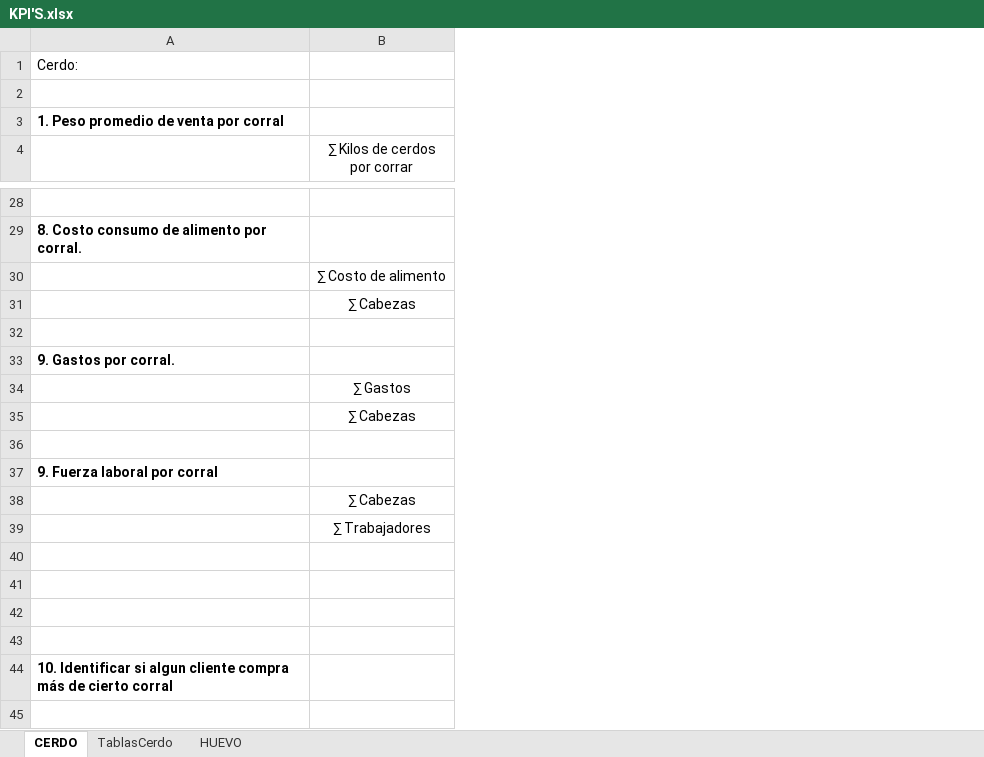
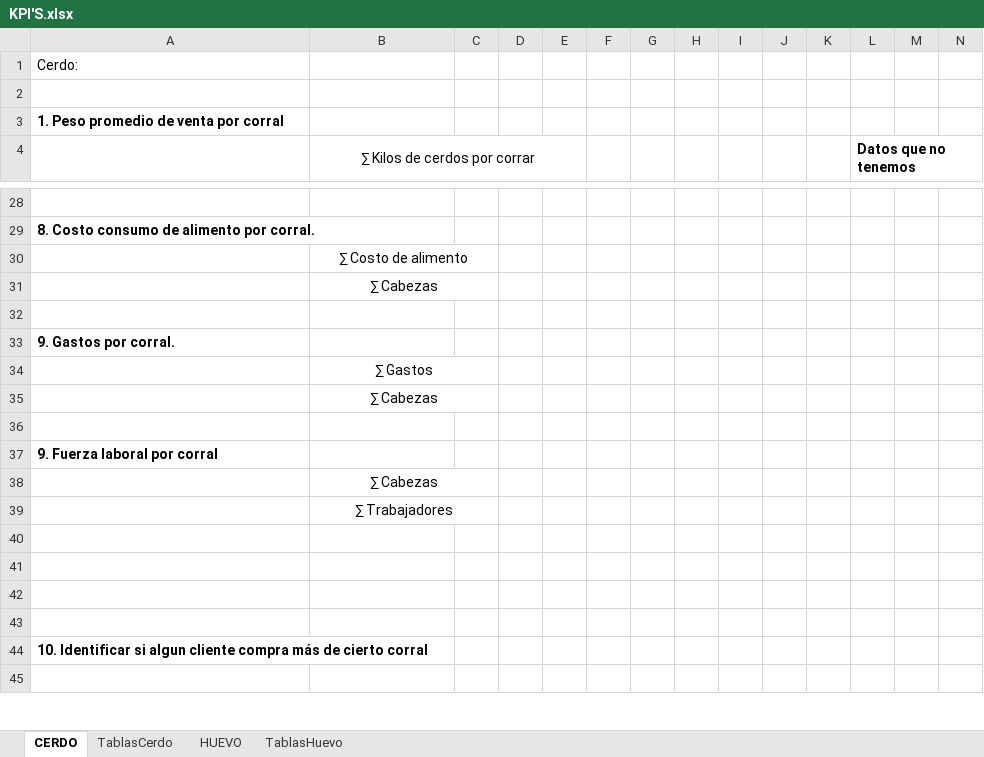
Before and after one commit to NatashaGamez/Granja, an Excel workbook: GV/KPI'S.xlsx, sheet CERDO, drawn as a sheet; only a part is shown, gaps mark what is left out; values as stored, in another font and other column widths than the file's, no borders; the diff covers the shown part only; the diff names each change by its address in the sheet, - before the commit and + after, or states it on an @@ line.

```diff
--- a/GV/KPI'S.xlsx (sheet CERDO)
+++ b/GV/KPI'S.xlsx (sheet CERDO)
+sheet tab: TablasHuevo
+column C, empty
+column D, empty
+column E, empty
+column F, empty
+column G, empty
+column H, empty
+column I, empty
+column J, empty
+column K, empty
+column L (Datos que no tenemos), empty
+column M, empty
+column N, empty
+B4:E4 merged
+B30:C30 merged
+B31:C31 merged
+B34:C34 merged
+B35:C35 merged
+B38:C38 merged
+B39:C39 merged
```
Also changed, not shown: merged cells elsewhere in this sheet, sheet TablasCerdo, sheet HUEVO.
